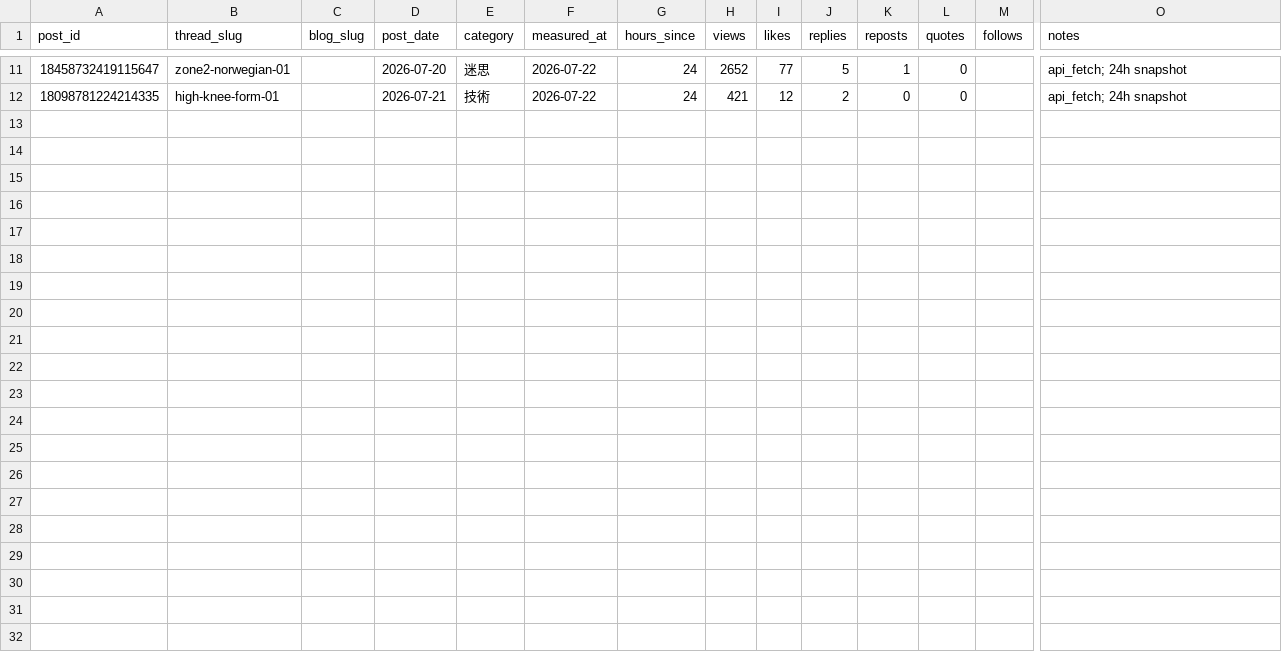
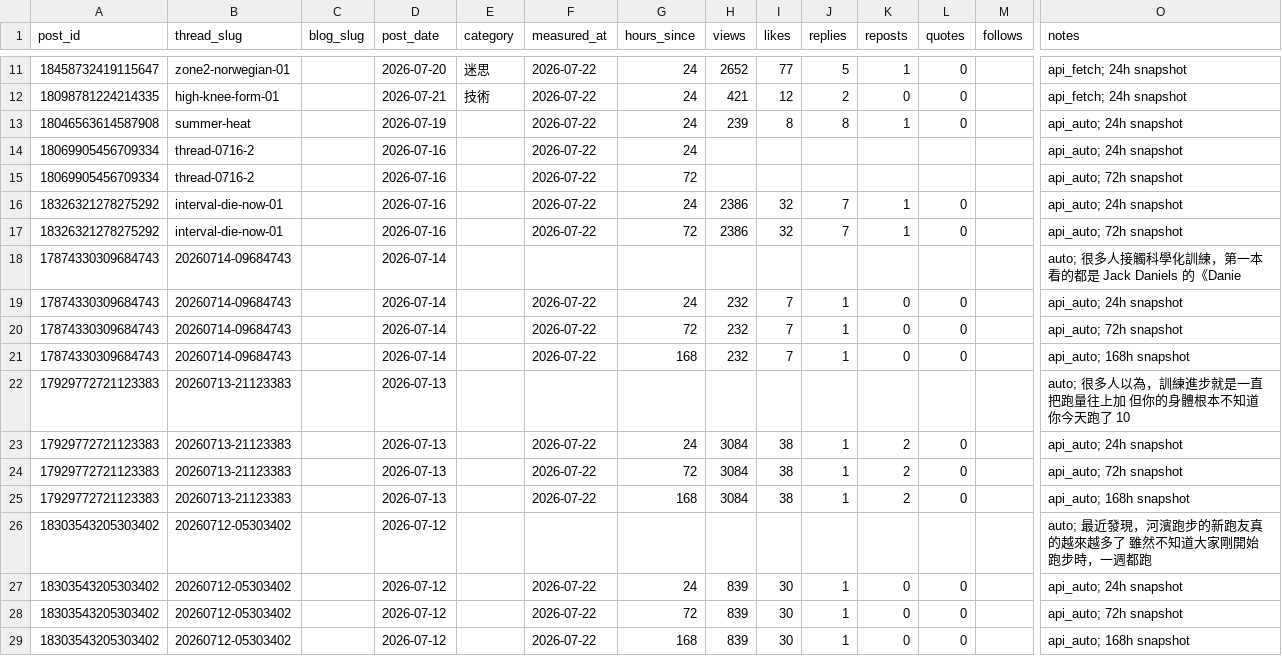
Before and after one commit to fafnerzhang/the-right-pace-analytics, a CSV file: threads/thread-metrics.csv, drawn as a sheet; only a part is shown, gaps mark what is left out; rows hold the shown columns only; the diff names each change by its address in the sheet, - before the commit and + after, or states it on an @@ line.

```diff
--- a/threads/thread-metrics.csv
+++ b/threads/thread-metrics.csv
+row 13: 18046563614587908 | summer-heat |  | 2026-07-19 |  | 2026-07-22 | 24 | 239 | 8 | 8 | 1 | 0 |  | api_auto; 24h snapshot
+row 14: 18069905456709334 | thread-0716-2 |  | 2026-07-16 |  | 2026-07-22 | 24 |  |  |  |  |  |  | api_auto; 24h snapshot
+row 15: 18069905456709334 | thread-0716-2 |  | 2026-07-16 |  | 2026-07-22 | 72 |  |  |  |  |  |  | api_auto; 72h snapshot
+row 16: 18326321278275292 | interval-die-now-01 |  | 2026-07-16 |  | 2026-07-22 | 24 | 2386 | 32 | 7 | 1 | 0 |  | api_auto; 24h snapshot
+row 17: 18326321278275292 | interval-die-now-01 |  | 2026-07-16 |  | 2026-07-22 | 72 | 2386 | 32 | 7 | 1 | 0 |  | api_auto; 72h snapshot
+row 18: 17874330309684743 | 20260714-09684743 |  | 2026-07-14 |  |  |  |  |  |  |  |  |  | auto; 很多人接觸科學化訓練，第一本看的都是 Jack Daniels 的《Danie
+row 19: 17874330309684743 | 20260714-09684743 |  | 2026-07-14 |  | 2026-07-22 | 24 | 232 | 7 | 1 | 0 | 0 |  | api_auto; 24h snapshot
+row 20: 17874330309684743 | 20260714-09684743 |  | 2026-07-14 |  | 2026-07-22 | 72 | 232 | 7 | 1 | 0 | 0 |  | api_auto; 72h snapshot
+row 21: 17874330309684743 | 20260714-09684743 |  | 2026-07-14 |  | 2026-07-22 | 168 | 232 | 7 | 1 | 0 | 0 |  | api_auto; 168h snapshot
+row 22: 17929772721123383 | 20260713-21123383 |  | 2026-07-13 |  |  |  |  |  |  |  |  |  | auto; 很多人以為，訓練進步就是一直把跑量往上加 但你的身體根本不知道你今天跑了 10
+row 23: 17929772721123383 | 20260713-21123383 |  | 2026-07-13 |  | 2026-07-22 | 24 | 3084 | 38 | 1 | 2 | 0 |  | api_auto; 24h snapshot
+row 24: 17929772721123383 | 20260713-21123383 |  | 2026-07-13 |  | 2026-07-22 | 72 | 3084 | 38 | 1 | 2 | 0 |  | api_auto; 72h snapshot
+row 25: 17929772721123383 | 20260713-21123383 |  | 2026-07-13 |  | 2026-07-22 | 168 | 3084 | 38 | 1 | 2 | 0 |  | api_auto; 168h snapshot
+row 26: 18303543205303402 | 20260712-05303402 |  | 2026-07-12 |  |  |  |  |  |  |  |  |  | auto; 最近發現，河濱跑步的新跑友真的越來越多了 雖然不知道大家剛開始跑步時，一週都跑
+row 27: 18303543205303402 | 20260712-05303402 |  | 2026-07-12 |  | 2026-07-22 | 24 | 839 | 30 | 1 | 0 | 0 |  | api_auto; 24h snapshot
+row 28: 18303543205303402 | 20260712-05303402 |  | 2026-07-12 |  | 2026-07-22 | 72 | 839 | 30 | 1 | 0 | 0 |  | api_auto; 72h snapshot
+row 29: 18303543205303402 | 20260712-05303402 |  | 2026-07-12 |  | 2026-07-22 | 168 | 839 | 30 | 1 | 0 | 0 |  | api_auto; 168h snapshot
```
